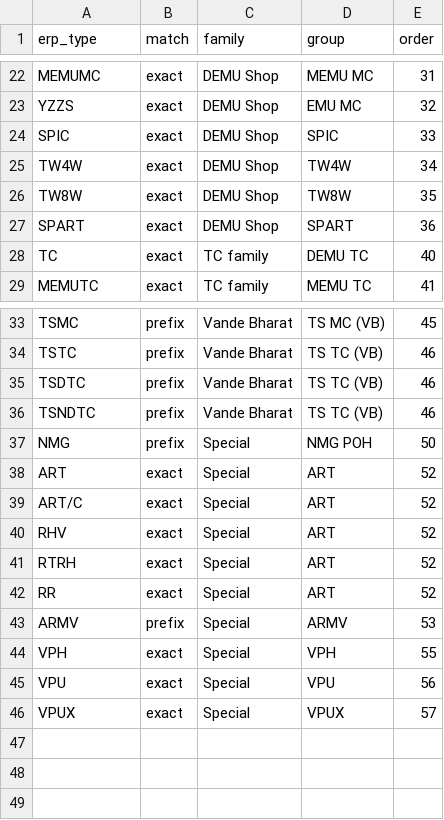
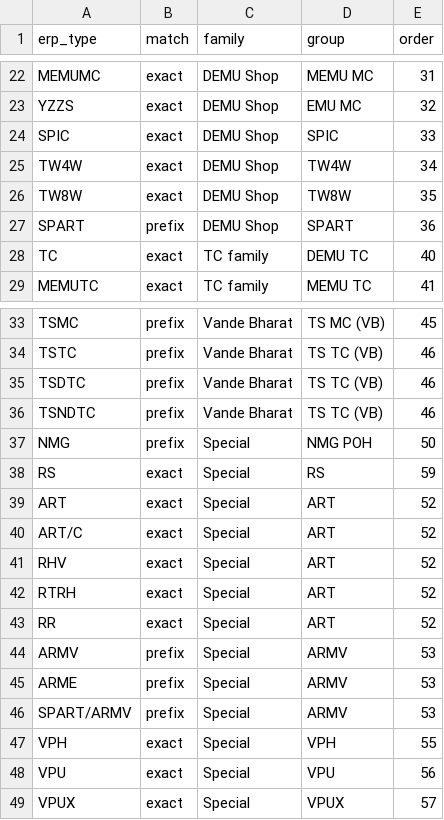
Before and after one commit to jijolw/Loco-Works-Dashboard, a CSV file: coach_groups.csv, drawn as a sheet; only a part is shown, gaps mark what is left out.

```diff
--- a/coach_groups.csv
+++ b/coach_groups.csv
@@ -26,3 +26,3 @@ TW4W,exact,DEMU Shop,TW4W,34
 TW8W,exact,DEMU Shop,TW8W,35
-SPART,exact,DEMU Shop,SPART,36
+SPART,prefix,DEMU Shop,SPART,36
 TC,exact,TC family,DEMU TC,40
@@ -37,2 +37,3 @@ TSNDTC,prefix,Vande Bharat,TS TC (VB),46
 NMG,prefix,Special,NMG POH,50
+RS,exact,Special,RS,59
 ART,exact,Special,ART,52
@@ -43,2 +44,4 @@ RR,exact,Special,ART,52
 ARMV,prefix,Special,ARMV,53
+ARME,prefix,Special,ARMV,53
+SPART/ARMV,prefix,Special,ARMV,53
 VPH,exact,Special,VPH,55
```
Also changed, not shown: 28 other files.
